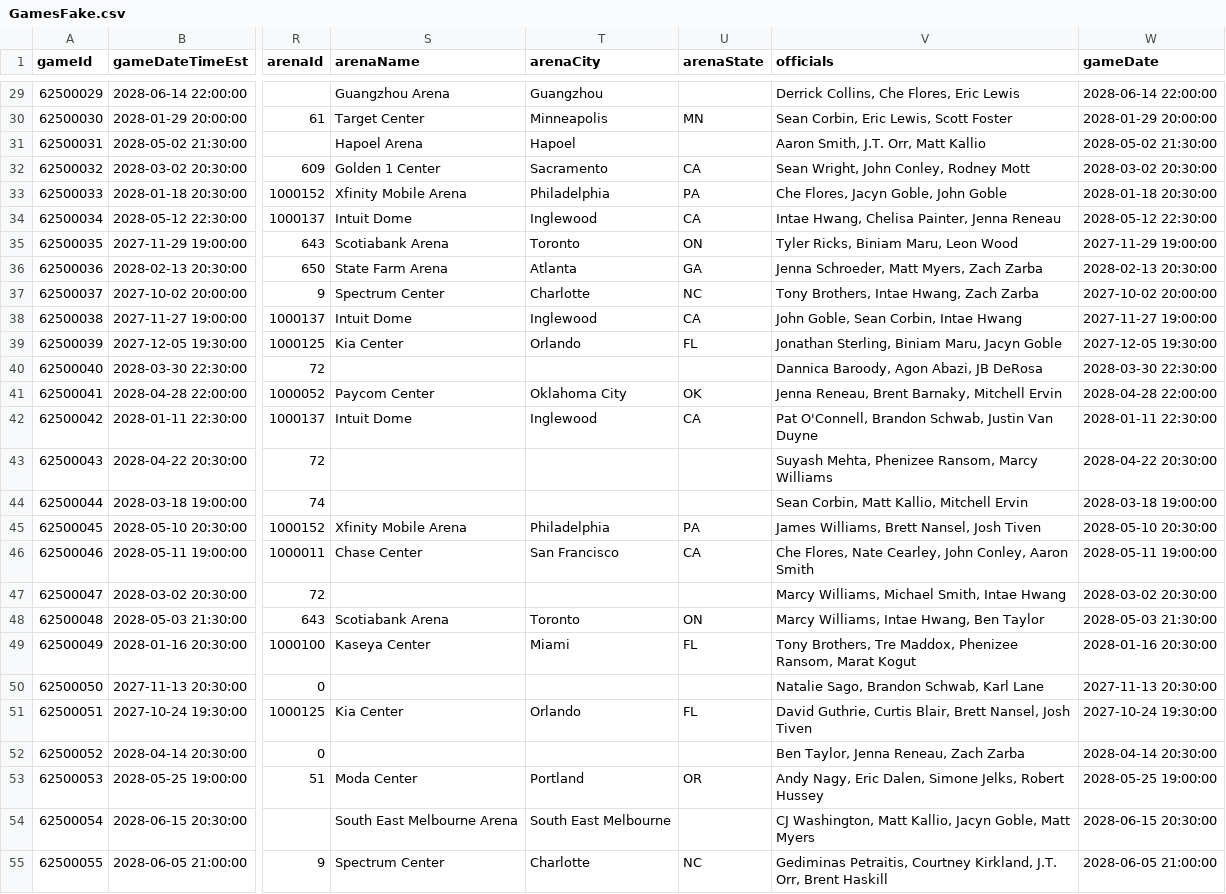
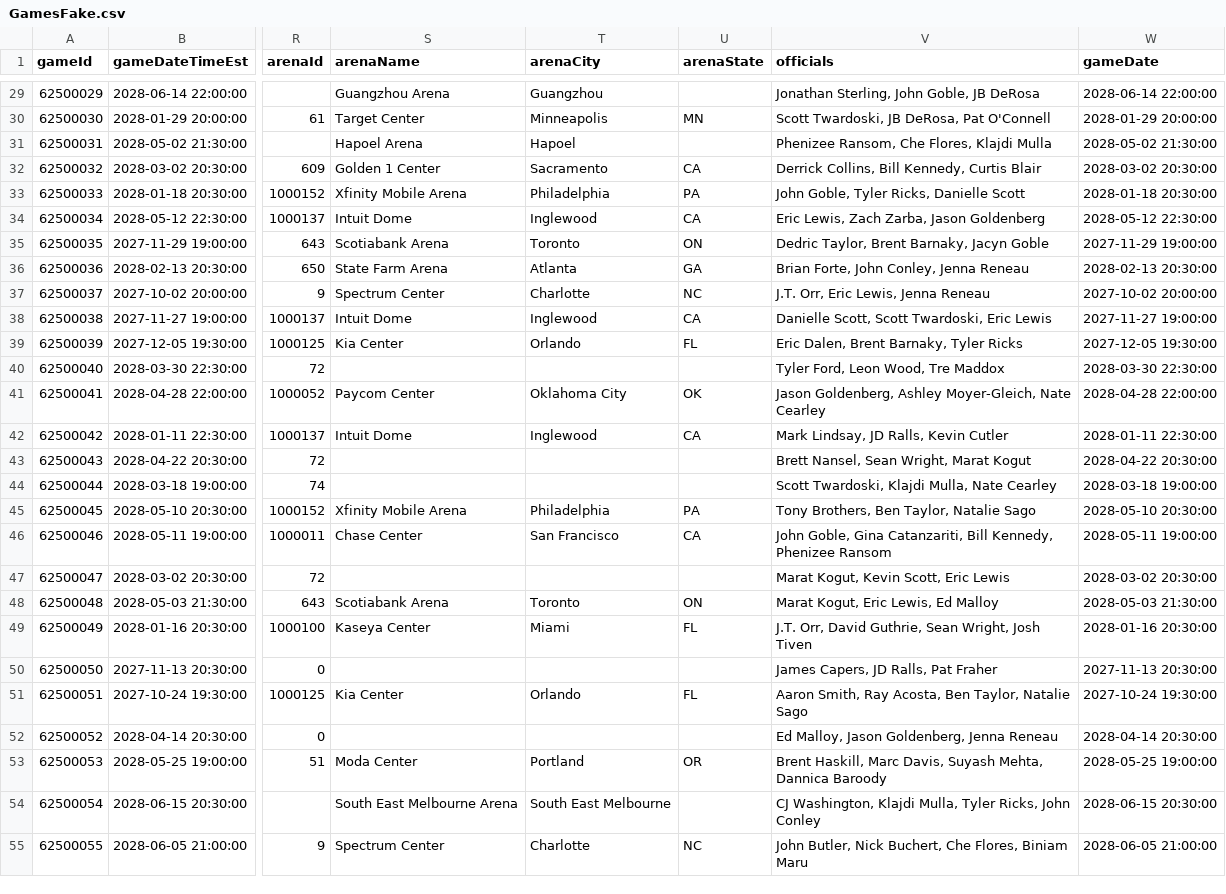
Before and after one commit to carlinhos18/IAProjects, a CSV file: P2/datasets/GamesFake.csv, drawn as a sheet; only a part is shown, gaps mark what is left out; the diff covers the shown part only; the diff names each change by its address in the sheet, - before the commit and + after, or states it on an @@ line.

```diff
--- a/P2/datasets/GamesFake.csv
+++ b/P2/datasets/GamesFake.csv
-V29 (officials): Derrick Collins, Che Flores, Eric Lewis
+V29 (officials): Jonathan Sterling, John Goble, JB DeRosa
-V30 (officials): Sean Corbin, Eric Lewis, Scott Foster
+V30 (officials): Scott Twardoski, JB DeRosa, Pat O'Connell
-V31 (officials): Aaron Smith, J.T. Orr, Matt Kallio
+V31 (officials): Phenizee Ransom, Che Flores, Klajdi Mulla
-V32 (officials): Sean Wright, John Conley, Rodney Mott
+V32 (officials): Derrick Collins, Bill Kennedy, Curtis Blair
-V33 (officials): Che Flores, Jacyn Goble, John Goble
+V33 (officials): John Goble, Tyler Ricks, Danielle Scott
-V34 (officials): Intae Hwang, Chelisa Painter, Jenna Reneau
+V34 (officials): Eric Lewis, Zach Zarba, Jason Goldenberg
-V35 (officials): Tyler Ricks, Biniam Maru, Leon Wood
+V35 (officials): Dedric Taylor, Brent Barnaky, Jacyn Goble
-V36 (officials): Jenna Schroeder, Matt Myers, Zach Zarba
+V36 (officials): Brian Forte, John Conley, Jenna Reneau
-V37 (officials): Tony Brothers, Intae Hwang, Zach Zarba
+V37 (officials): J.T. Orr, Eric Lewis, Jenna Reneau
-V38 (officials): John Goble, Sean Corbin, Intae Hwang
+V38 (officials): Danielle Scott, Scott Twardoski, Eric Lewis
-V39 (officials): Jonathan Sterling, Biniam Maru, Jacyn Goble
+V39 (officials): Eric Dalen, Brent Barnaky, Tyler Ricks
-V40 (officials): Dannica Baroody, Agon Abazi, JB DeRosa
+V40 (officials): Tyler Ford, Leon Wood, Tre Maddox
-V41 (officials): Jenna Reneau, Brent Barnaky, Mitchell Ervin
+V41 (officials): Jason Goldenberg, Ashley Moyer-Gleich, Nate Cearley
-V42 (officials): Pat O'Connell, Brandon Schwab, Justin Van Duyne
+V42 (officials): Mark Lindsay, JD Ralls, Kevin Cutler
-V43 (officials): Suyash Mehta, Phenizee Ransom, Marcy Williams
+V43 (officials): Brett Nansel, Sean Wright, Marat Kogut
-V44 (officials): Sean Corbin, Matt Kallio, Mitchell Ervin
+V44 (officials): Scott Twardoski, Klajdi Mulla, Nate Cearley
-V45 (officials): James Williams, Brett Nansel, Josh Tiven
+V45 (officials): Tony Brothers, Ben Taylor, Natalie Sago
-V46 (officials): Che Flores, Nate Cearley, John Conley, Aaron Smith
+V46 (officials): John Goble, Gina Catanzariti, Bill Kennedy, Phenizee Ransom
-V47 (officials): Marcy Williams, Michael Smith, Intae Hwang
+V47 (officials): Marat Kogut, Kevin Scott, Eric Lewis
-V48 (officials): Marcy Williams, Intae Hwang, Ben Taylor
+V48 (officials): Marat Kogut, Eric Lewis, Ed Malloy
-V49 (officials): Tony Brothers, Tre Maddox, Phenizee Ransom, Marat Kogut
+V49 (officials): J.T. Orr, David Guthrie, Sean Wright, Josh Tiven
-V50 (officials): Natalie Sago, Brandon Schwab, Karl Lane
+V50 (officials): James Capers, JD Ralls, Pat Fraher
-V51 (officials): David Guthrie, Curtis Blair, Brett Nansel, Josh Tiven
+V51 (officials): Aaron Smith, Ray Acosta, Ben Taylor, Natalie Sago
-V52 (officials): Ben Taylor, Jenna Reneau, Zach Zarba
+V52 (officials): Ed Malloy, Jason Goldenberg, Jenna Reneau
-V53 (officials): Andy Nagy, Eric Dalen, Simone Jelks, Robert Hussey
+V53 (officials): Brent Haskill, Marc Davis, Suyash Mehta, Dannica Baroody
-V54 (officials): CJ Washington, Matt Kallio, Jacyn Goble, Matt Myers
+V54 (officials): CJ Washington, Klajdi Mulla, Tyler Ricks, John Conley
-V55 (officials): Gediminas Petraitis, Courtney Kirkland, J.T. Orr, Brent Haskill
+V55 (officials): John Butler, Nick Buchert, Che Flores, Biniam Maru
```
Also changed, not shown: 173 edited cells elsewhere in this file, 9 other files.
